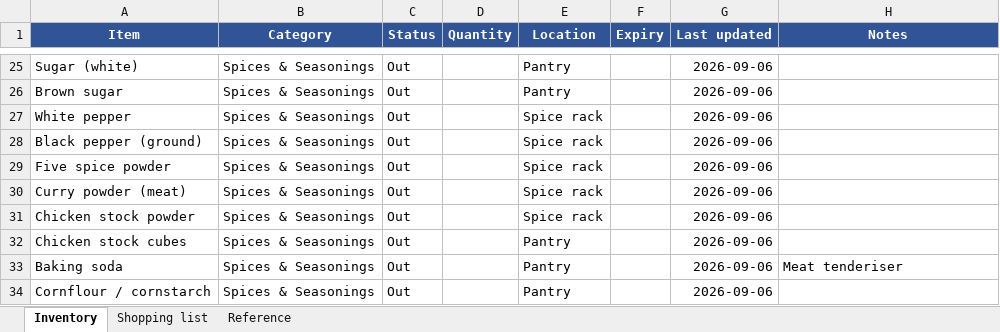
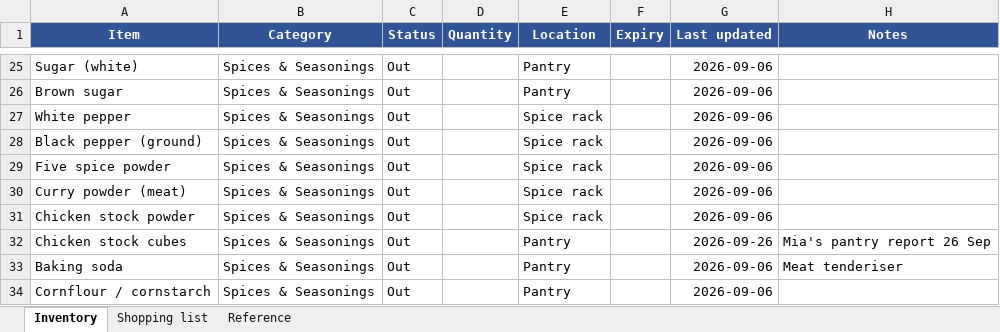
Before and after one commit to zchiam002/weekly_menu, an Excel workbook: kitchen-inventory.xlsx, sheet Inventory, drawn as a sheet; only a part is shown, gaps mark what is left out; values as stored, in another font and other column widths than the file's, no borders; conditional formats not drawn; the diff covers the shown part only; the diff names each change by its address in the sheet, - before the commit and + after, or states it on an @@ line.

```diff
--- a/kitchen-inventory.xlsx (sheet Inventory)
+++ b/kitchen-inventory.xlsx (sheet Inventory)
-G32 (Last updated): 2026-09-06
+G32 (Last updated): 2026-09-26
-H32 (Notes): (empty)
+H32 (Notes): Mia's pantry report 26 Sep
```
Also changed, not shown: 14 added rows and 10 edited cells elsewhere in this sheet, dish-rotation.xlsx, 7 other files.
